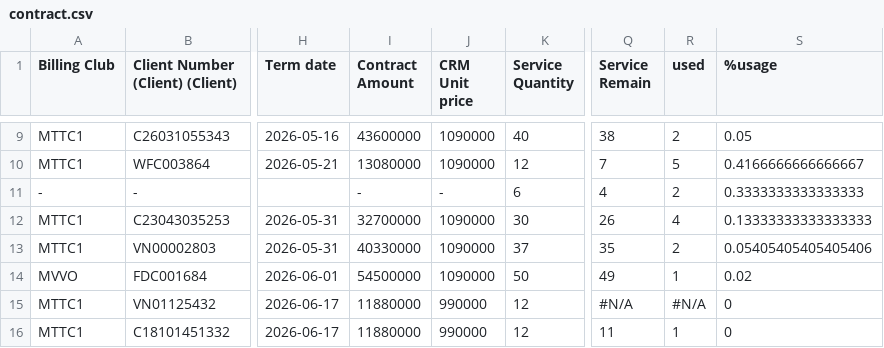
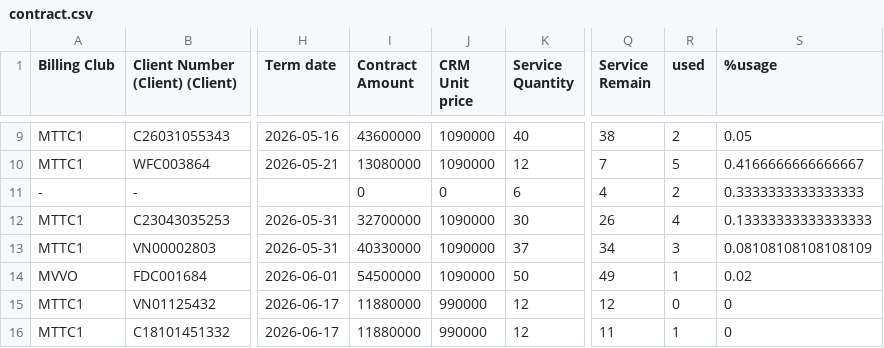
Before and after one commit to dtchien401/physio-booking-schedule, a CSV file: contract.csv, drawn as a sheet; only a part is shown, gaps mark what is left out; the diff covers the shown part only; the diff names each change by its address in the sheet, - before the commit and + after, or states it on an @@ line.

Commit message:
Auto upload contract.csv from Google Sheets

```diff
--- a/contract.csv
+++ b/contract.csv
-I11 (Contract Amount): -
+I11 (Contract Amount): 0
-J11 (CRM Unit price): -
+J11 (CRM Unit price): 0
-Q13 (Service Remain): 35
+Q13 (Service Remain): 34
-R13 (used): 2
+R13 (used): 3
-S13 (%usage): 0.05405405405405406
+S13 (%usage): 0.08108108108108109
-Q15 (Service Remain): #N/A
+Q15 (Service Remain): 12
-R15 (used): #N/A
+R15 (used): 0
```
Also changed, not shown: 2 added rows and 13 edited cells elsewhere in this file.
